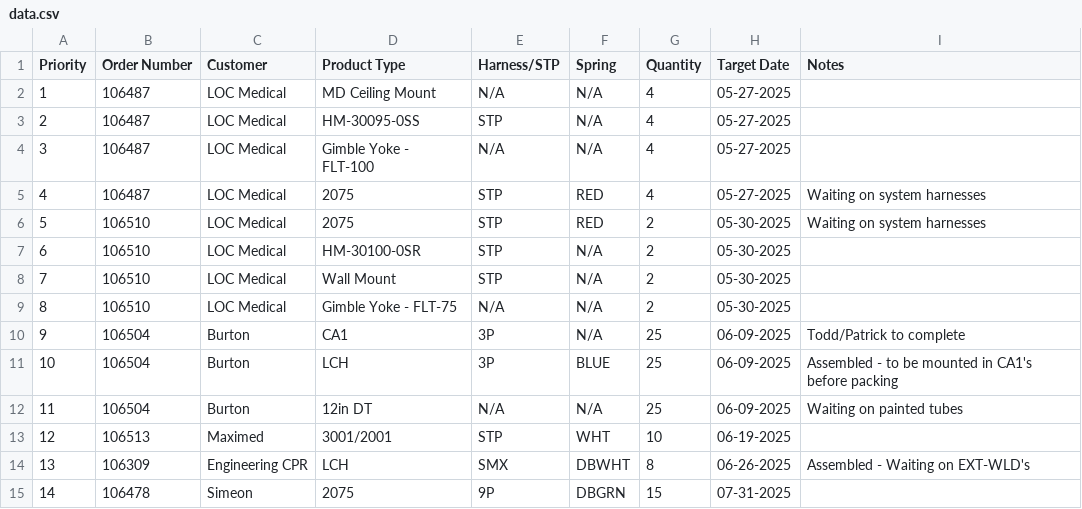
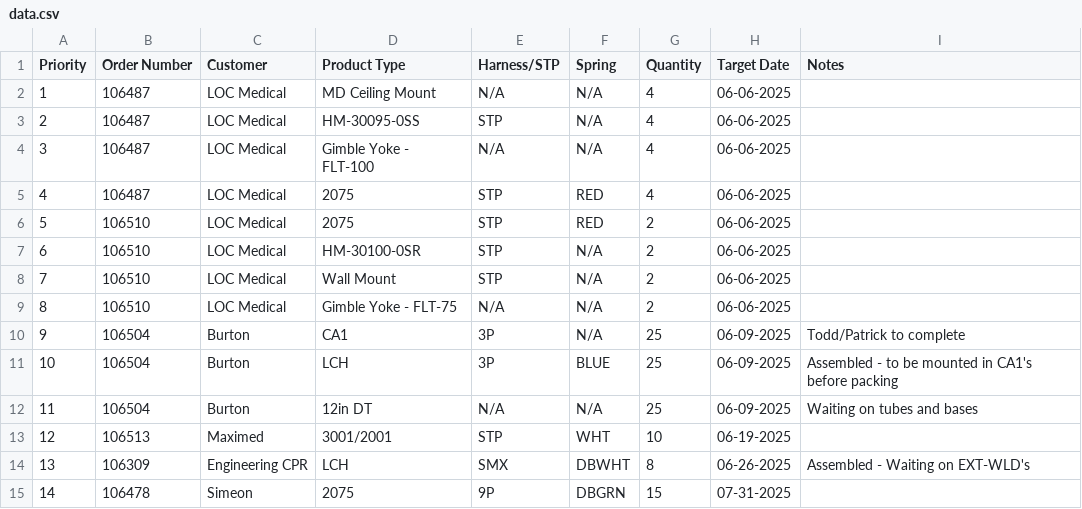
Before and after one commit to patrickaguilera/production-display, a CSV file: data/data.csv, drawn as a sheet; only a part is shown.

Commit message:
Update data.csv

```diff
--- a/data/data.csv
+++ b/data/data.csv
@@ -1,13 +1,13 @@
 Priority, Order Number, Customer, Product Type, Harness/STP, Spring, Quantity, Target Date, Notes
-1, 106487, LOC Medical, MD Ceiling Mount, N/A, N/A, 4, 05-27-2025,
-2, 106487, LOC Medical, HM-30095-0SS, STP, N/A, 4, 05-27-2025,
-3, 106487, LOC Medical, Gimble Yoke - FLT-100, N/A, N/A, 4, 05-27-2025,
-4, 106487, LOC Medical, 2075, STP, RED, 4, 05-27-2025, Waiting on system harnesses
-5, 106510, LOC Medical, 2075, STP, RED, 2, 05-30-2025, Waiting on system harnesses
-6, 106510, LOC Medical, HM-30100-0SR, STP, N/A, 2, 05-30-2025,
-7, 106510, LOC Medical, Wall Mount, STP, N/A, 2, 05-30-2025,
-8, 106510, LOC Medical, Gimble Yoke - FLT-75, N/A, N/A, 2, 05-30-2025,
+1, 106487, LOC Medical, MD Ceiling Mount, N/A, N/A, 4, 06-06-2025,
+2, 106487, LOC Medical, HM-30095-0SS, STP, N/A, 4, 06-06-2025,
+3, 106487, LOC Medical, Gimble Yoke - FLT-100, N/A, N/A, 4, 06-06-2025,
+4, 106487, LOC Medical, 2075, STP, RED, 4, 06-06-2025,
+5, 106510, LOC Medical, 2075, STP, RED, 2, 06-06-2025,
+6, 106510, LOC Medical, HM-30100-0SR, STP, N/A, 2, 06-06-2025,
+7, 106510, LOC Medical, Wall Mount, STP, N/A, 2, 06-06-2025,
+8, 106510, LOC Medical, Gimble Yoke - FLT-75, N/A, N/A, 2, 06-06-2025,
 9, 106504, Burton, CA1, 3P, N/A, 25, 06-09-2025, Todd/Patrick to complete
 10, 106504, Burton, LCH, 3P, BLUE, 25, 06-09-2025, Assembled - to be mounted in CA1's before packing
-11, 106504, Burton, 12in DT, N/A, N/A, 25, 06-09-2025, Waiting on painted tubes
+11, 106504, Burton, 12in DT, N/A, N/A, 25, 06-09-2025, Waiting on tubes and bases
 12, 106513, Maximed, 3001/2001, STP, WHT, 10, 06-19-2025,
```
